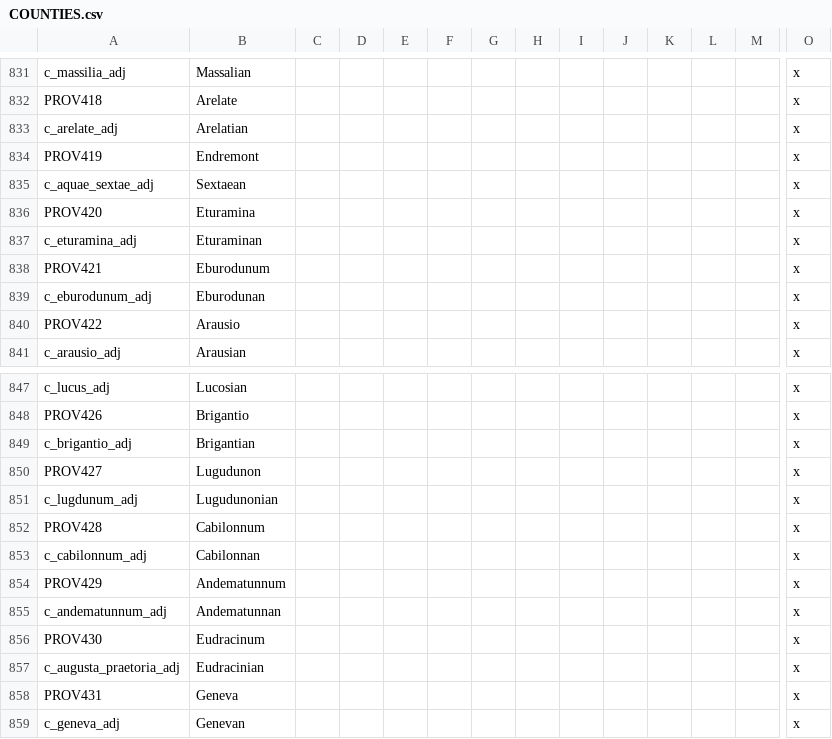
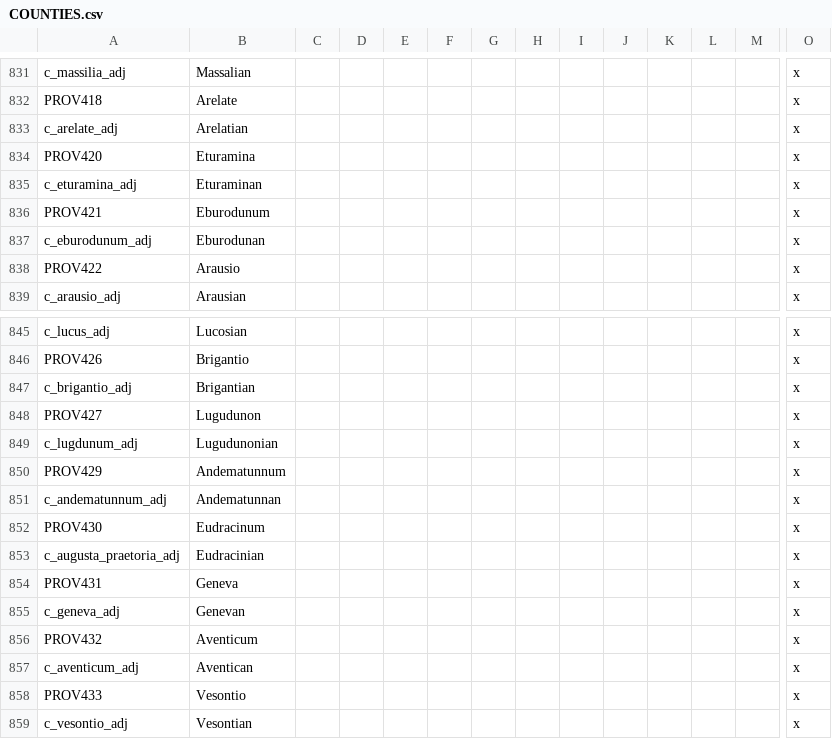
Before and after one commit to tannerflick4/Diadochi-Kings-Revival, a CSV file: diadochi/localisation/COUNTIES.csv, drawn as a sheet; only a part is shown, gaps mark what is left out; the shorter side is filled out with more unchanged rows; rows hold the shown columns only; the diff names each change by its address in the sheet, - before the commit and + after, or states it on an @@ line.

```diff
--- a/diadochi/localisation/COUNTIES.csv
+++ b/diadochi/localisation/COUNTIES.csv
-row 834: PROV419 | Endremont |  |  |  |  |  |  |  |  |  |  |  | x
-row 835: c_aquae_sextae_adj | Sextaean |  |  |  |  |  |  |  |  |  |  |  | x
-row 852: PROV428 | Cabilonnum |  |  |  |  |  |  |  |  |  |  |  | x
-row 853: c_cabilonnum_adj | Cabilonnan |  |  |  |  |  |  |  |  |  |  |  | x
```
Also changed, not shown: diadochi/map/definition.csv, 7 other files.
